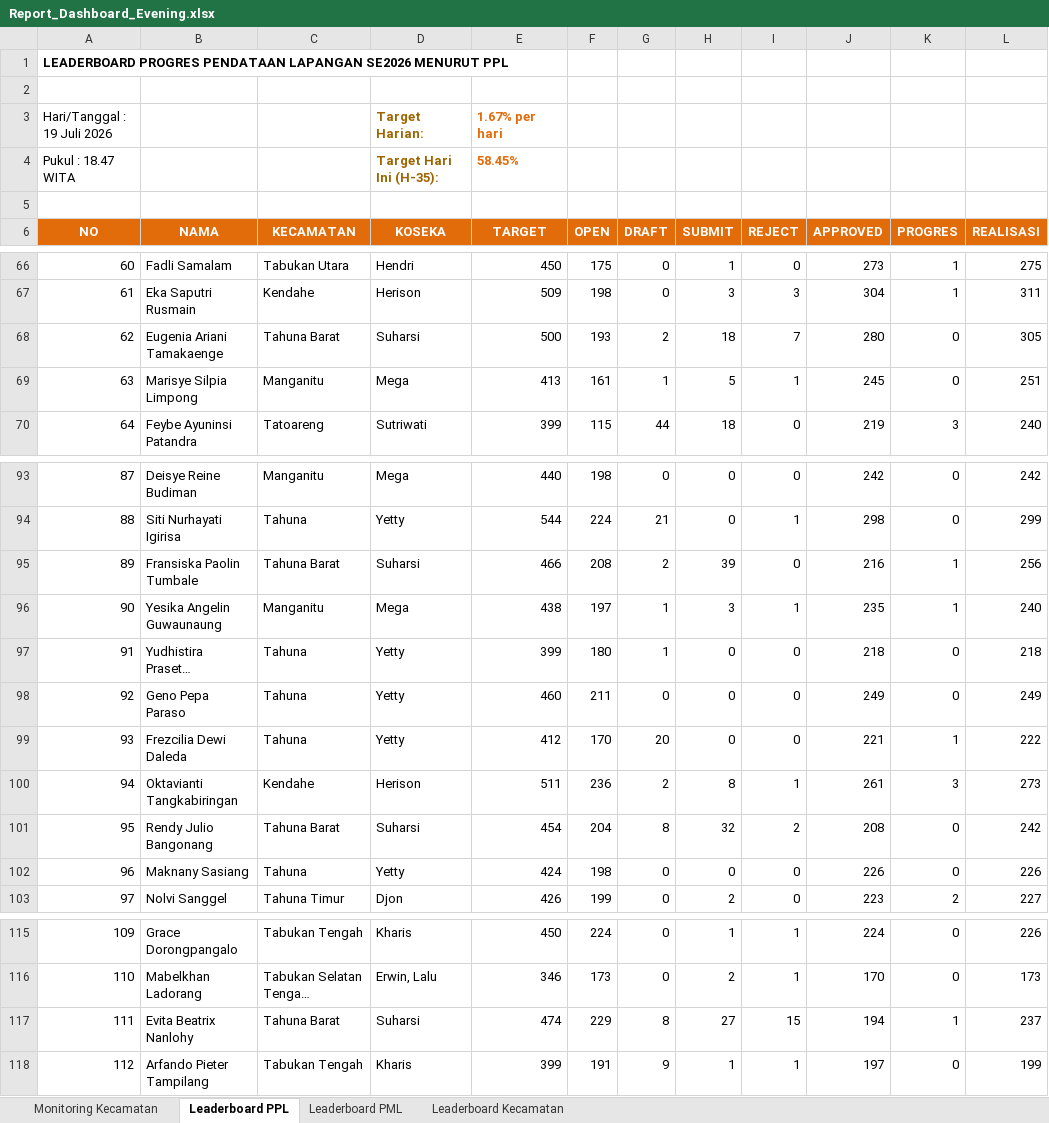
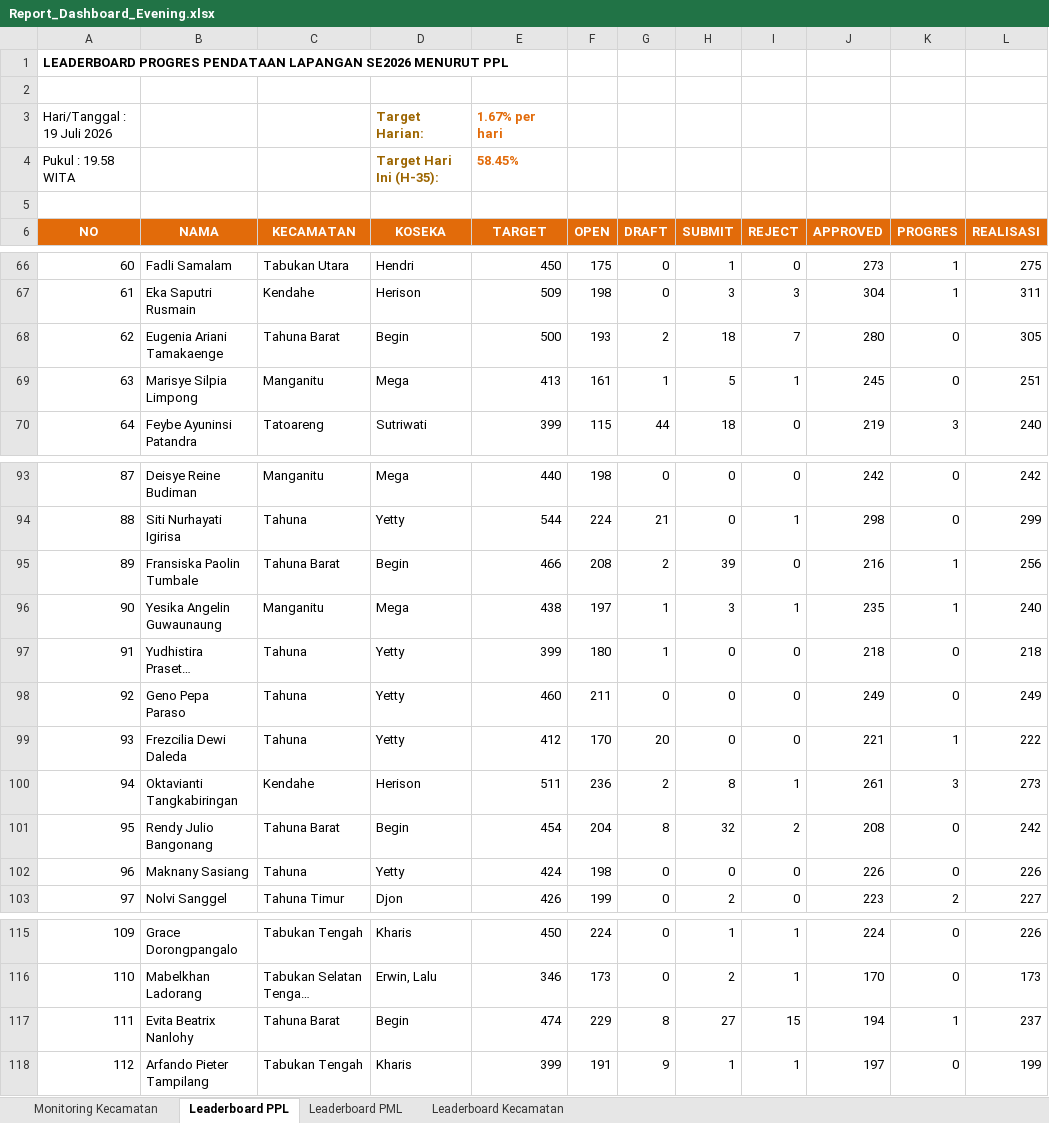
Before and after one commit to danimat15/fasih-sm-scrapper, an Excel workbook: dashboard/public/Report_Dashboard_Evening.xlsx, sheet Leaderboard PPL, drawn as a sheet; only a part is shown, gaps mark what is left out; long unchanged cells end in …; values as stored, in another font and other column widths than the file's, no borders; the diff covers the shown part only; the diff names each change by its address in the sheet, - before the commit and + after, or states it on an @@ line.

```diff
--- a/dashboard/public/Report_Dashboard_Evening.xlsx (sheet Leaderboard PPL)
+++ b/dashboard/public/Report_Dashboard_Evening.xlsx (sheet Leaderboard PPL)
-A4 (NO): Pukul : 18.47 WITA
+A4 (NO): Pukul : 19.58 WITA
-D68 (KOSEKA): Suharsi
+D68 (KOSEKA): Begin
-D95 (KOSEKA): Suharsi
+D95 (KOSEKA): Begin
-D101 (KOSEKA): Suharsi
+D101 (KOSEKA): Begin
-D117 (KOSEKA): Suharsi
+D117 (KOSEKA): Begin
```
Also changed, not shown: 1 edited cell elsewhere in this sheet, sheet Leaderboard PML, sheet Leaderboard Kecamatan, sheet Monitoring Kecamatan, dashboard/public/Monev_Pendataan_SE2026_Evening.xlsx, dashboard/public/Monev_Pendataan_SE2026_Latest.xlsx, 27 other files.
